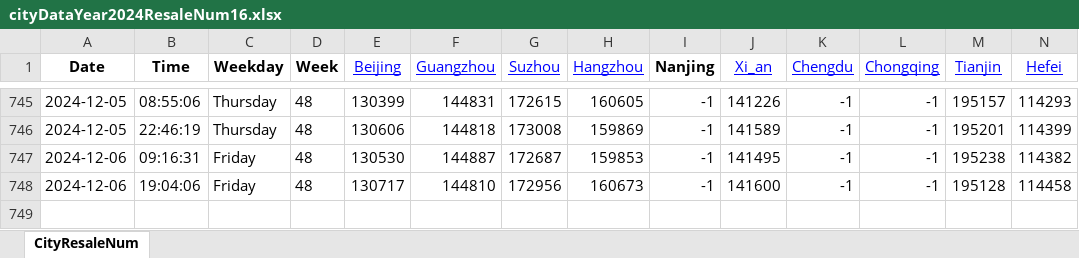
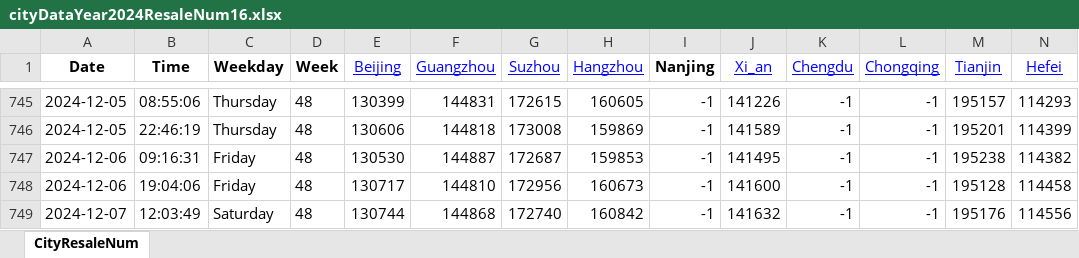
Before and after one commit to Pyrad/pyradnotes, an Excel workbook: source/RealEstate/cityDataYear2024ResaleNum16.xlsx, sheet CityResaleNum, drawn as a sheet; only a part is shown, gaps mark what is left out; values as stored, in another font and other column widths than the file's, no borders; rows hold the shown columns only; the diff names each change by its address in the sheet, - before the commit and + after, or states it on an @@ line.

Commit message:
Realestate Update resale numbers 2024-12-07 12:03

```diff
--- a/source/RealEstate/cityDataYear2024ResaleNum16.xlsx (sheet CityResaleNum)
+++ b/source/RealEstate/cityDataYear2024ResaleNum16.xlsx (sheet CityResaleNum)
+row 749: 2024-12-07 | 12:03:49 | Saturday | 48 | 130744 | 144868 | 172740 | 160842 | -1 | 141632 | -1 | -1 | 195176 | 114556
```
Also changed, not shown: 1 other file.
